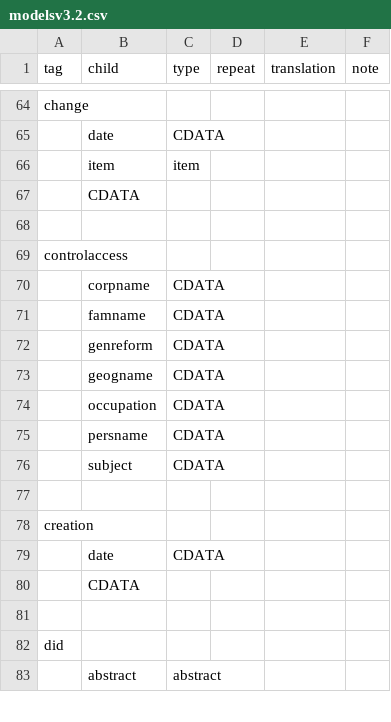
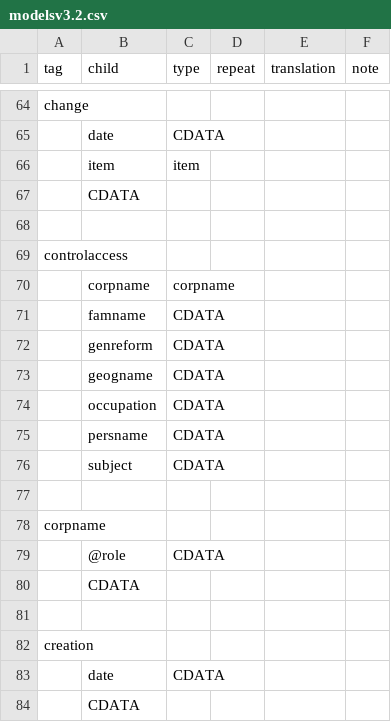
Before and after one commit to nyudlts/fadesign_29-data-model, a CSV file: modelsv3.2.csv, drawn as a sheet; only a part is shown, gaps mark what is left out; the shorter side is filled out with more unchanged rows.

Commit message:
adding corpname as element

```diff
--- a/modelsv3.2.csv
+++ b/modelsv3.2.csv
@@ -69,3 +69,3 @@ change,,,,,
 controlaccess,,,,,
-,corpname,CDATA,,,
+,corpname,corpname,,,
 ,famname,CDATA,,,
@@ -76,2 +76,6 @@ controlaccess,,,,,
 ,subject,CDATA,,,
+,,,,,
+corpname,,,,,
+,@role,CDATA,,,
+,CDATA,,,,
 ,,,,,
```
